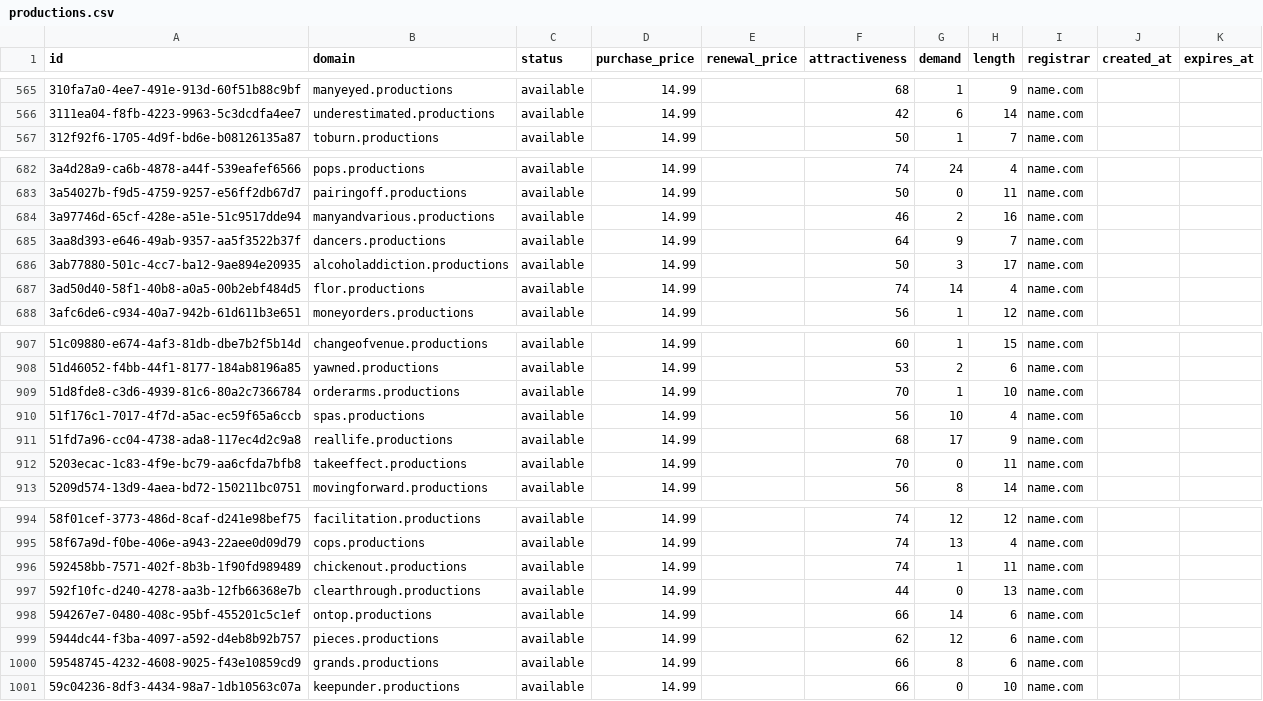
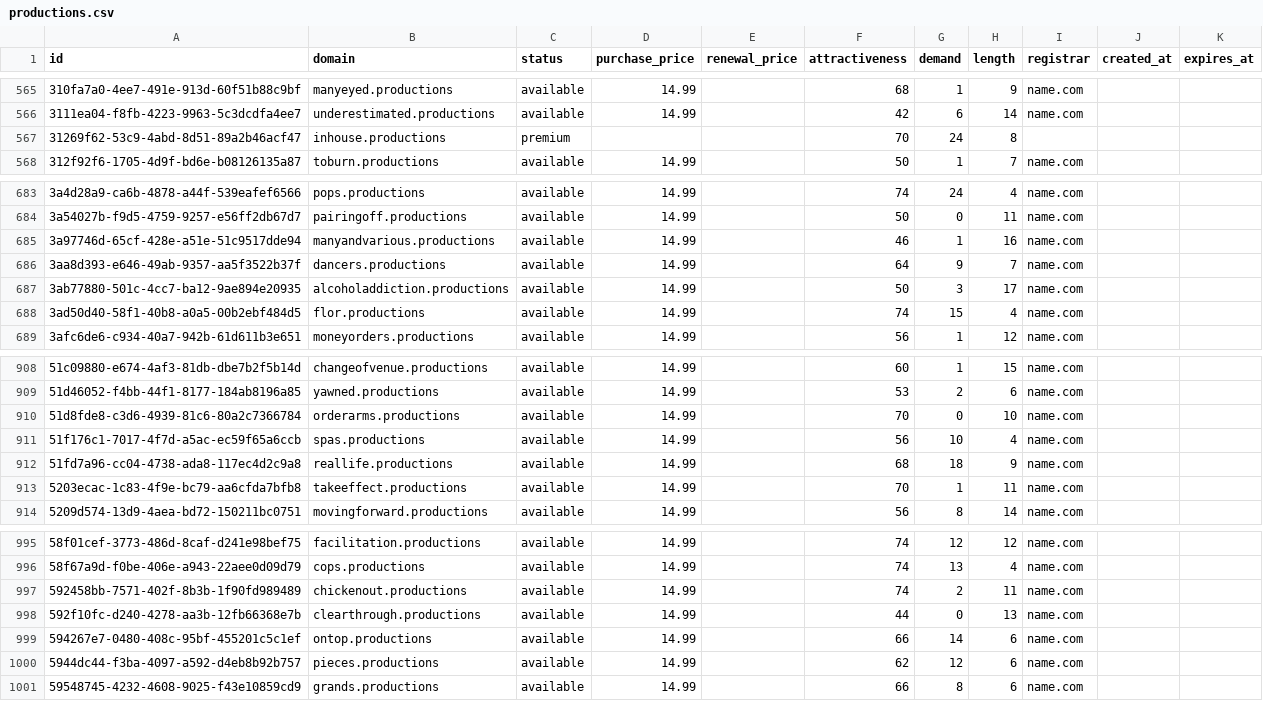
Before and after one commit to UniqueDomains/productions-oneword-domains, a CSV file: productions.csv, drawn as a sheet; only a part is shown, gaps mark what is left out; the diff covers the shown part only.

Commit message:
Domains update

```diff
--- a/productions.csv
+++ b/productions.csv
@@ -566,2 +566,3 @@ id,domain,status,purchase_price,renewal_price,attractiveness,demand,length,regis
 3111ea04-f8fb-4223-9963-5c3dcdfa4ee7,underestimated.productions,available,14.99,,42,6,14,name.com,,
+31269f62-53c9-4abd-8d51-89a2b46acf47,inhouse.productions,premium,,,70,24,8,,,
 312f92f6-1705-4d9f-bd6e-b08126135a87,toburn.productions,available,14.99,,50,1,7,name.com,,
@@ -683,6 +684,6 @@ id,domain,status,purchase_price,renewal_price,attractiveness,demand,length,regis
 3a54027b-f9d5-4759-9257-e56ff2db67d7,pairingoff.productions,available,14.99,,50,0,11,name.com,,
-3a97746d-65cf-428e-a51e-51c9517dde94,manyandvarious.productions,available,14.99,,46,2,16,name.com,,
+3a97746d-65cf-428e-a51e-51c9517dde94,manyandvarious.productions,available,14.99,,46,1,16,name.com,,
 3aa8d393-e646-49ab-9357-aa5f3522b37f,dancers.productions,available,14.99,,64,9,7,name.com,,
 3ab77880-501c-4cc7-ba12-9ae894e20935,alcoholaddiction.productions,available,14.99,,50,3,17,name.com,,
-3ad50d40-58f1-40b8-a0a5-00b2ebf484d5,flor.productions,available,14.99,,74,14,4,name.com,,
+3ad50d40-58f1-40b8-a0a5-00b2ebf484d5,flor.productions,available,14.99,,74,15,4,name.com,,
 3afc6de6-c934-40a7-942b-61d611b3e651,moneyorders.productions,available,14.99,,56,1,12,name.com,,
@@ -908,6 +909,6 @@ id,domain,status,purchase_price,renewal_price,attractiveness,demand,length,regis
 51d46052-f4bb-44f1-8177-184ab8196a85,yawned.productions,available,14.99,,53,2,6,name.com,,
-51d8fde8-c3d6-4939-81c6-80a2c7366784,orderarms.productions,available,14.99,,70,1,10,name.com,,
+51d8fde8-c3d6-4939-81c6-80a2c7366784,orderarms.productions,available,14.99,,70,0,10,name.com,,
 51f176c1-7017-4f7d-a5ac-ec59f65a6ccb,spas.productions,available,14.99,,56,10,4,name.com,,
-51fd7a96-cc04-4738-ada8-117ec4d2c9a8,reallife.productions,available,14.99,,68,17,9,name.com,,
-5203ecac-1c83-4f9e-bc79-aa6cfda7bfb8,takeeffect.productions,available,14.99,,70,0,11,name.com,,
+51fd7a96-cc04-4738-ada8-117ec4d2c9a8,reallife.productions,available,14.99,,68,18,9,name.com,,
+5203ecac-1c83-4f9e-bc79-aa6cfda7bfb8,takeeffect.productions,available,14.99,,70,1,11,name.com,,
 5209d574-13d9-4aea-bd72-150211bc0751,movingforward.productions,available,14.99,,56,8,14,name.com,,
@@ -995,3 +996,3 @@ id,domain,status,purchase_price,renewal_price,attractiveness,demand,length,regis
 58f67a9d-f0be-406e-a943-22aee0d09d79,cops.productions,available,14.99,,74,13,4,name.com,,
-592458bb-7571-402f-8b3b-1f90fd989489,chickenout.productions,available,14.99,,74,1,11,name.com,,
+592458bb-7571-402f-8b3b-1f90fd989489,chickenout.productions,available,14.99,,74,2,11,name.com,,
 592f10fc-d240-4278-aa3b-12fb66368e7b,clearthrough.productions,available,14.99,,44,0,13,name.com,,
@@ -1000,2 +1001 @@ id,domain,status,purchase_price,renewal_price,attractiveness,demand,length,regis
 59548745-4232-4608-9025-f43e10859cd9,grands.productions,available,14.99,,66,8,6,name.com,,
-59c04236-8df3-4434-98a7-1db10563c07a,keepunder.productions,available,14.99,,66,0,10,name.com,,
```
Also changed, not shown: 41 edited cells elsewhere in this file, 2 other files.
